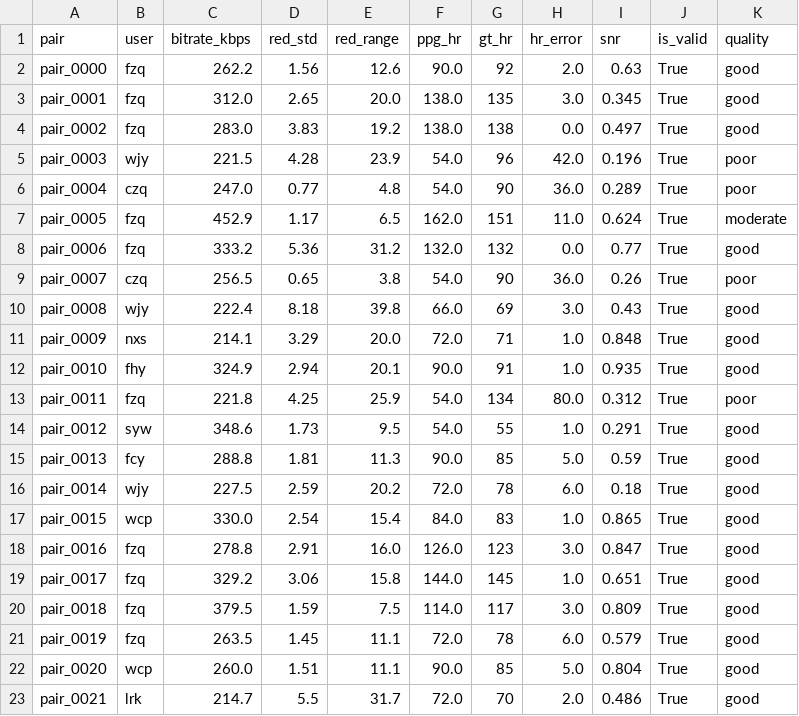
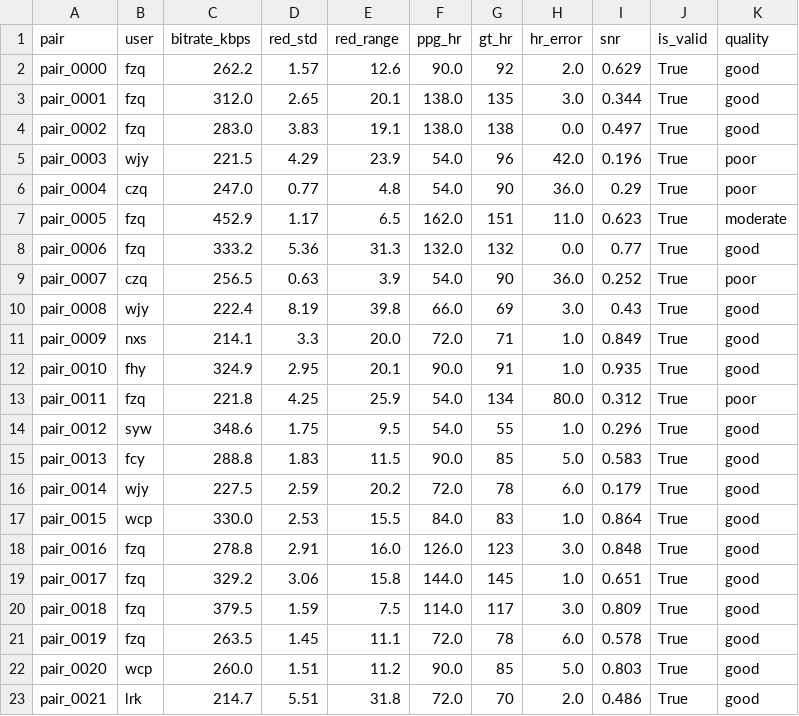
Before and after one commit to xinchen930/ECG, a CSV file: eval_results/ppg_analysis_all_samples.csv, drawn as a sheet; only a part is shown; the diff covers the shown part only.

```diff
--- a/eval_results/ppg_analysis_all_samples.csv
+++ b/eval_results/ppg_analysis_all_samples.csv
@@ -1,23 +1,23 @@
 pair,user,bitrate_kbps,red_std,red_range,ppg_hr,gt_hr,hr_error,snr,is_valid,quality
-pair_0000,fzq,262.2,1.56,12.6,90.0,92,2.0,0.63,True,good
-pair_0001,fzq,312.0,2.65,20.0,138.0,135,3.0,0.345,True,good
-pair_0002,fzq,283.0,3.83,19.2,138.0,138,0.0,0.497,True,good
-pair_0003,wjy,221.5,4.28,23.9,54.0,96,42.0,0.196,True,poor
-pair_0004,czq,247.0,0.77,4.8,54.0,90,36.0,0.289,True,poor
-pair_0005,fzq,452.9,1.17,6.5,162.0,151,11.0,0.624,True,moderate
-pair_0006,fzq,333.2,5.36,31.2,132.0,132,0.0,0.77,True,good
-pair_0007,czq,256.5,0.65,3.8,54.0,90,36.0,0.26,True,poor
-pair_0008,wjy,222.4,8.18,39.8,66.0,69,3.0,0.43,True,good
-pair_0009,nxs,214.1,3.29,20.0,72.0,71,1.0,0.848,True,good
-pair_0010,fhy,324.9,2.94,20.1,90.0,91,1.0,0.935,True,good
+pair_0000,fzq,262.2,1.57,12.6,90.0,92,2.0,0.629,True,good
+pair_0001,fzq,312.0,2.65,20.1,138.0,135,3.0,0.344,True,good
+pair_0002,fzq,283.0,3.83,19.1,138.0,138,0.0,0.497,True,good
+pair_0003,wjy,221.5,4.29,23.9,54.0,96,42.0,0.196,True,poor
+pair_0004,czq,247.0,0.77,4.8,54.0,90,36.0,0.29,True,poor
+pair_0005,fzq,452.9,1.17,6.5,162.0,151,11.0,0.623,True,moderate
+pair_0006,fzq,333.2,5.36,31.3,132.0,132,0.0,0.77,True,good
+pair_0007,czq,256.5,0.63,3.9,54.0,90,36.0,0.252,True,poor
+pair_0008,wjy,222.4,8.19,39.8,66.0,69,3.0,0.43,True,good
+pair_0009,nxs,214.1,3.3,20.0,72.0,71,1.0,0.849,True,good
+pair_0010,fhy,324.9,2.95,20.1,90.0,91,1.0,0.935,True,good
 pair_0011,fzq,221.8,4.25,25.9,54.0,134,80.0,0.312,True,poor
-pair_0012,syw,348.6,1.73,9.5,54.0,55,1.0,0.291,True,good
-pair_0013,fcy,288.8,1.81,11.3,90.0,85,5.0,0.59,True,good
-pair_0014,wjy,227.5,2.59,20.2,72.0,78,6.0,0.18,True,good
-pair_0015,wcp,330.0,2.54,15.4,84.0,83,1.0,0.865,True,good
-pair_0016,fzq,278.8,2.91,16.0,126.0,123,3.0,0.847,True,good
+pair_0012,syw,348.6,1.75,9.5,54.0,55,1.0,0.296,True,good
+pair_0013,fcy,288.8,1.83,11.5,90.0,85,5.0,0.583,True,good
+pair_0014,wjy,227.5,2.59,20.2,72.0,78,6.0,0.179,True,good
+pair_0015,wcp,330.0,2.53,15.5,84.0,83,1.0,0.864,True,good
+pair_0016,fzq,278.8,2.91,16.0,126.0,123,3.0,0.848,True,good
 pair_0017,fzq,329.2,3.06,15.8,144.0,145,1.0,0.651,True,good
 pair_0018,fzq,379.5,1.59,7.5,114.0,117,3.0,0.809,True,good
-pair_0019,fzq,263.5,1.45,11.1,72.0,78,6.0,0.579,True,good
-pair_0020,wcp,260.0,1.51,11.1,90.0,85,5.0,0.804,True,good
-pair_0021,lrk,214.7,5.5,31.7,72.0,70,2.0,0.486,True,good
+pair_0019,fzq,263.5,1.45,11.1,72.0,78,6.0,0.578,True,good
+pair_0020,wcp,260.0,1.51,11.2,90.0,85,5.0,0.803,True,good
+pair_0021,lrk,214.7,5.51,31.8,72.0,70,2.0,0.486,True,good
```
Also changed, not shown: 132 edited cells elsewhere in this file, 14 other files.
